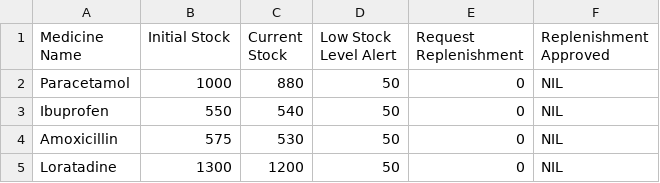
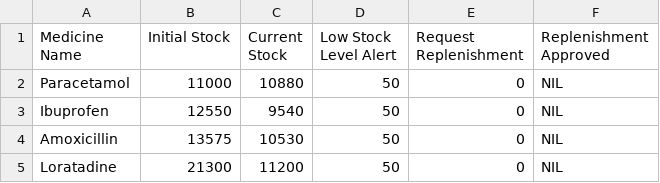
Before and after one commit to JanuaryCJ/HMS-SC2002, a CSV file: Data/Medicine_List.csv, drawn as a sheet.

```diff
--- a/Data/Medicine_List.csv
+++ b/Data/Medicine_List.csv
@@ -1,5 +1,5 @@
 Medicine Name,Initial Stock,Current Stock,Low Stock Level Alert,Request Replenishment,Replenishment Approved
-Paracetamol,1000,880,50,0,NIL
-Ibuprofen,550,540,50,0,NIL
-Amoxicillin,575,530,50,0,NIL
-Loratadine,1300,1200,50,0,NIL
+Paracetamol,11000,10880,50,0,NIL
+Ibuprofen,12550,9540,50,0,NIL
+Amoxicillin,13575,10530,50,0,NIL
+Loratadine,21300,11200,50,0,NIL
```
Also changed, not shown: 3 other files.
